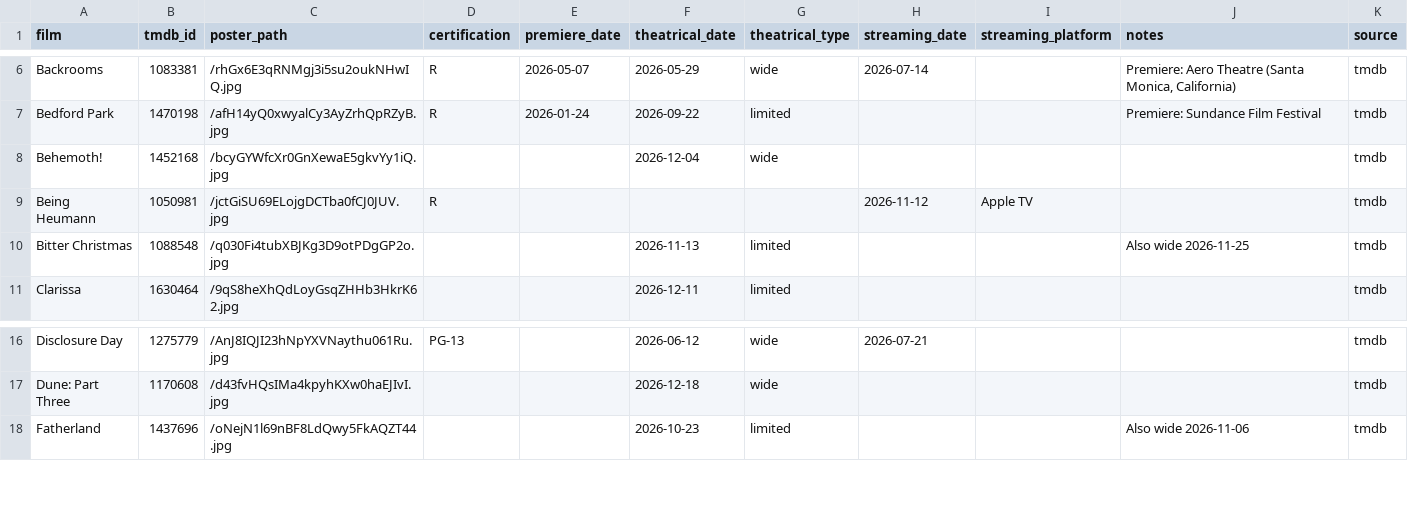
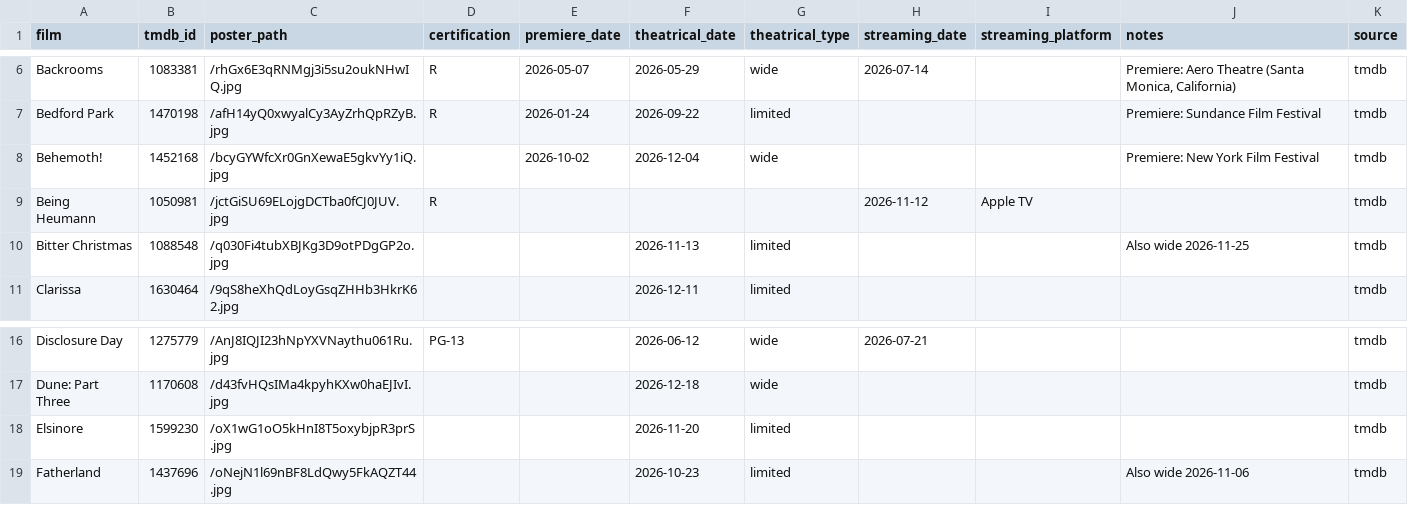
Before and after one commit to mattheuscolyn/oscars-dashboard, a CSV file: data/films.csv, drawn as a sheet; only a part is shown, gaps mark what is left out.

```diff
--- a/data/films.csv
+++ b/data/films.csv
@@ -7,3 +7,3 @@ Backrooms,1083381,/rhGx6E3qRNMgj3i5su2oukNHwIQ.jpg,R,2026-05-07,2026-05-29,wide,
 Bedford Park,1470198,/afH14yQ0xwyalCy3AyZrhQpRZyB.jpg,R,2026-01-24,2026-09-22,limited,,,Premiere: Sundance Film Festival,tmdb
-Behemoth!,1452168,/bcyGYWfcXr0GnXewaE5gkvYy1iQ.jpg,,,2026-12-04,wide,,,,tmdb
+Behemoth!,1452168,/bcyGYWfcXr0GnXewaE5gkvYy1iQ.jpg,,2026-10-02,2026-12-04,wide,,,Premiere: New York Film Festival,tmdb
 Being Heumann,1050981,/jctGiSU69ELojgDCTba0fCJ0JUV.jpg,R,,,,2026-11-12,Apple TV,,tmdb
@@ -17,2 +17,3 @@ Disclosure Day,1275779,/AnJ8IQJI23hNpYXVNaythu061Ru.jpg,PG-13,,2026-06-12,wide,2
 Dune: Part Three,1170608,/d43fvHQsIMa4kpyhKXw0haEJIvI.jpg,,,2026-12-18,wide,,,,tmdb
+Elsinore,1599230,/oX1wG1oO5kHnI8T5oxybjpR3prS.jpg,,,2026-11-20,limited,,,,tmdb
 Fatherland,1437696,/oNejN1l69nBF8LdQwy5FkAQZT44.jpg,,,2026-10-23,limited,,,Also wide 2026-11-06,tmdb
```
Also changed, not shown: 1 other file.
